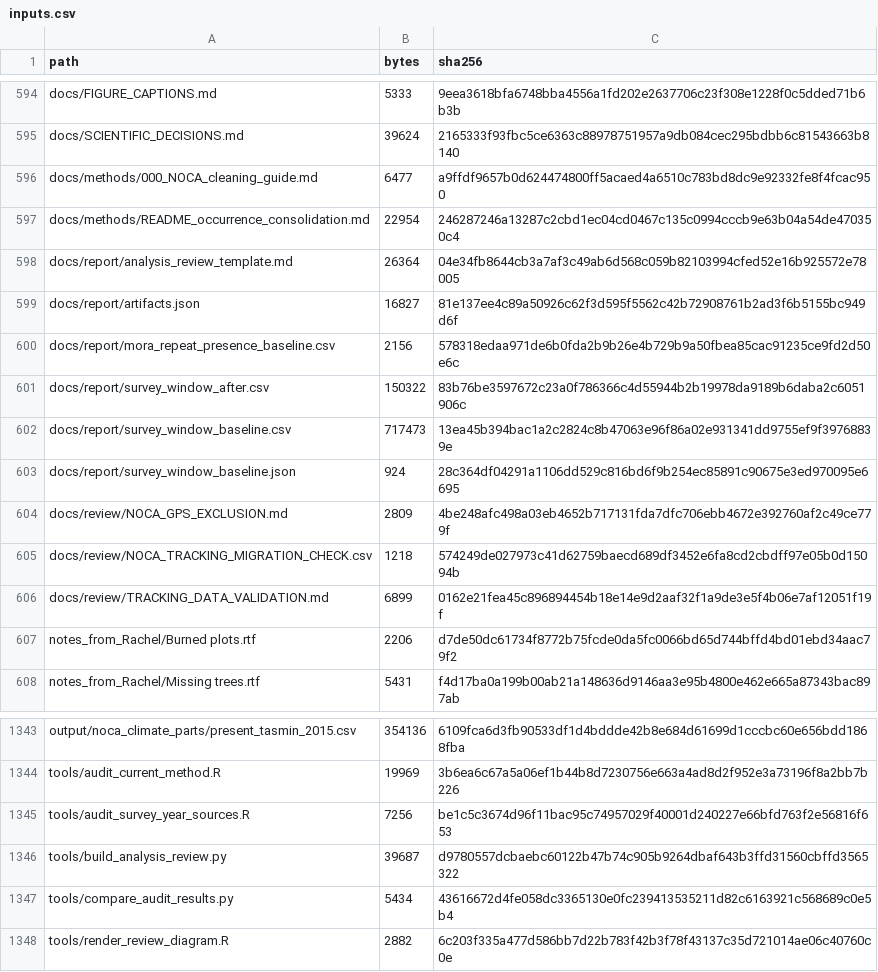
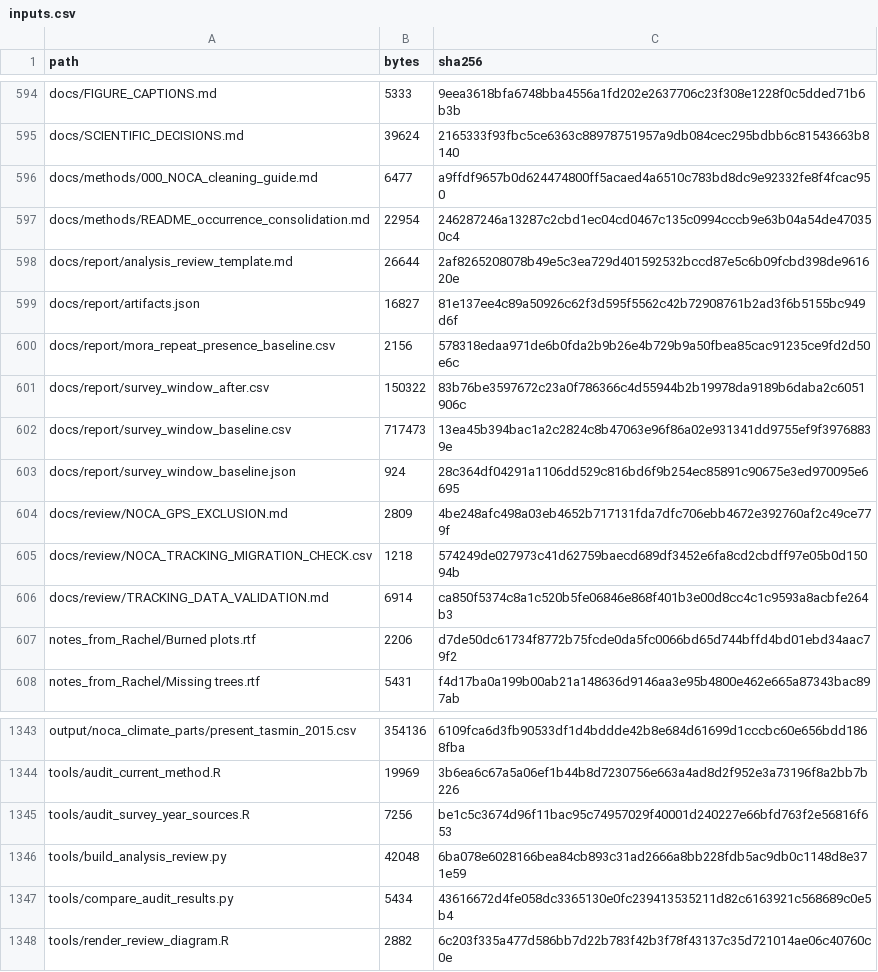
Before and after one commit to billurbektas/PaleoACES, a CSV file: docs/assets/analysis/inputs.csv, drawn as a sheet; only a part is shown, gaps mark what is left out.

```diff
--- a/docs/assets/analysis/inputs.csv
+++ b/docs/assets/analysis/inputs.csv
@@ -597,3 +597,3 @@ docs/methods/000_NOCA_cleaning_guide.md,6477,a9ffdf9657b0d624474800ff5acaed4a651
 docs/methods/README_occurrence_consolidation.md,22954,246287246a13287c2cbd1ec04cd0467c135c0994cccb9e63b04a54de470350c4
-docs/report/analysis_review_template.md,26364,04e34fb8644cb3a7af3c49ab6d568c059b82103994cfed52e16b925572e78005
+docs/report/analysis_review_template.md,26644,2af8265208078b49e5c3ea729d401592532bccd87e5c6b09fcbd398de961620e
 docs/report/artifacts.json,16827,81e137ee4c89a50926c62f3d595f5562c42b72908761b2ad3f6b5155bc949d6f
@@ -605,3 +605,3 @@ docs/review/NOCA_GPS_EXCLUSION.md,2809,4be248afc498a03eb4652b717131fda7dfc706ebb
 docs/review/NOCA_TRACKING_MIGRATION_CHECK.csv,1218,574249de027973c41d62759baecd689df3452e6fa8cd2cbdff97e05b0d15094b
-docs/review/TRACKING_DATA_VALIDATION.md,6899,0162e21fea45c896894454b18e14e9d2aaf32f1a9de3e5f4b06e7af12051f19f
+docs/review/TRACKING_DATA_VALIDATION.md,6914,ca850f5374c8a1c520b5fe06846e868f401b3e00d8cc4c1c9593a8acbfe264b3
 notes_from_Rachel/Burned plots.rtf,2206,d7de50dc61734f8772b75fcde0da5fc0066bd65d744bffd4bd01ebd34aac79f2
@@ -1345,3 +1345,3 @@ tools/audit_current_method.R,19969,3b6ea6c67a5a06ef1b44b8d7230756e663a4ad8d2f952
 tools/audit_survey_year_sources.R,7256,be1c5c3674d96f11bac95c74957029f40001d240227e66bfd763f2e56816f653
-tools/build_analysis_review.py,39687,d9780557dcbaebc60122b47b74c905b9264dbaf643b3ffd31560cbffd3565322
+tools/build_analysis_review.py,42048,6ba078e6028166bea84cb893c31ad2666a8bb228fdb5ac9db0c1148d8e371e59
 tools/compare_audit_results.py,5434,43616672d4fe058dc3365130e0fc239413535211d82c6163921c568689c0e5b4
```
Also changed, not shown: docs/assets/analysis/artifacts.csv, docs/assets/analysis/sources.csv, 8 other files.
